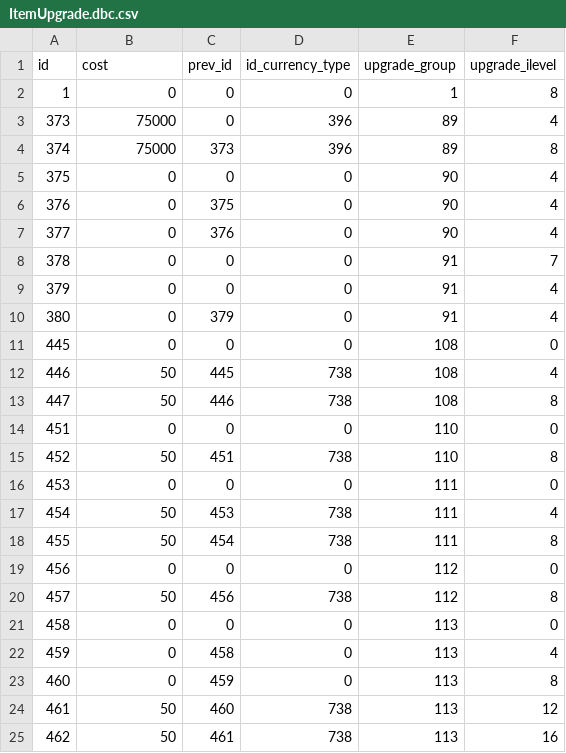
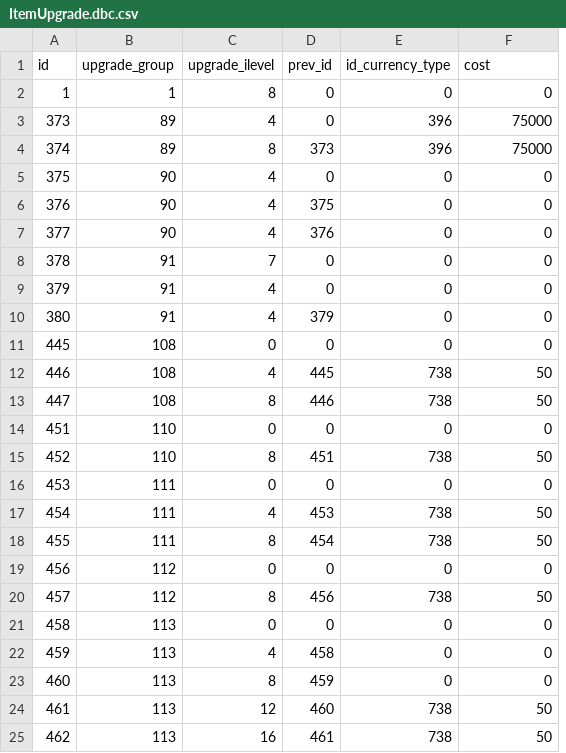
Before and after one commit to ShadowCraft/shadowcraft-ui-react, a CSV file: shadowcraft_ui/external_data/ItemUpgrade.dbc.csv, drawn as a sheet; only a part is shown; removed rows and columns are numbered as before the commit, all else as after; the diff covers the shown part only; the diff names each change by its address in the sheet, - before the commit and + after, or states it on an @@ line.

```diff
--- a/shadowcraft_ui/external_data/ItemUpgrade.dbc.csv
+++ b/shadowcraft_ui/external_data/ItemUpgrade.dbc.csv
+column C (upgrade_ilevel), rows 2-25: 8 | 4 | 8 | 4 | 4 | 4 | 7 | 4 | 4 | 0 | 4 | 8 | 0 | 8 | 0 | 4 | 8 | 0 | 8 | 0 | 4 | 8 | 12 | 16
-column E (upgrade_group), rows 2-25: 1 | 89 | 89 | 90 | 90 | 90 | 91 | 91 | 91 | 108 | 108 | 108 | 110 | 110 | 111 | 111 | 111 | 112 | 112 | 113 | 113 | 113 | 113 | 113
-B1: cost
+B1: upgrade_group
-F1: upgrade_ilevel
+F1: cost
-B2 (upgrade_group): 0
+B2 (upgrade_group): 1
-F2 (cost): 8
+F2 (cost): 0
-B3:B4 (upgrade_group): 75000
+B3:B4 (upgrade_group): 89
-F3 (cost): 4
+F3 (cost): 75000
-F4 (cost): 8
+F4 (cost): 75000
-B5:B7 (upgrade_group): 0
+B5:B7 (upgrade_group): 90
-F5:F7 (cost): 4
+F5:F7 (cost): 0
-B8:B10 (upgrade_group): 0
+B8:B10 (upgrade_group): 91
-F8 (cost): 7
+F8 (cost): 0
-F9:F10 (cost): 4
+F9:F10 (cost): 0
-B11 (upgrade_group): 0
+B11 (upgrade_group): 108
-B12:B13 (upgrade_group): 50
+B12:B13 (upgrade_group): 108
-F12 (cost): 4
+F12 (cost): 50
-F13 (cost): 8
+F13 (cost): 50
-B14 (upgrade_group): 0
+B14 (upgrade_group): 110
-B15 (upgrade_group): 50
+B15 (upgrade_group): 110
-F15 (cost): 8
+F15 (cost): 50
-B16 (upgrade_group): 0
+B16 (upgrade_group): 111
-B17:B18 (upgrade_group): 50
+B17:B18 (upgrade_group): 111
-F17 (cost): 4
+F17 (cost): 50
-F18 (cost): 8
+F18 (cost): 50
-B19 (upgrade_group): 0
+B19 (upgrade_group): 112
-B20 (upgrade_group): 50
+B20 (upgrade_group): 112
-F20 (cost): 8
+F20 (cost): 50
-B21:B23 (upgrade_group): 0
+B21:B23 (upgrade_group): 113
-F22 (cost): 4
+F22 (cost): 0
-F23 (cost): 8
+F23 (cost): 0
-B24:B25 (upgrade_group): 50
+B24:B25 (upgrade_group): 113
-F24 (cost): 12
+F24 (cost): 50
-F25 (cost): 16
+F25 (cost): 50
```
Also changed, not shown: 52 edited cells elsewhere in this file, shadowcraft_ui/external_data/AzeriteEmpoweredItem.dbc.csv, shadowcraft_ui/external_data/AzeritePower.dbc.csv, 8 other files.
